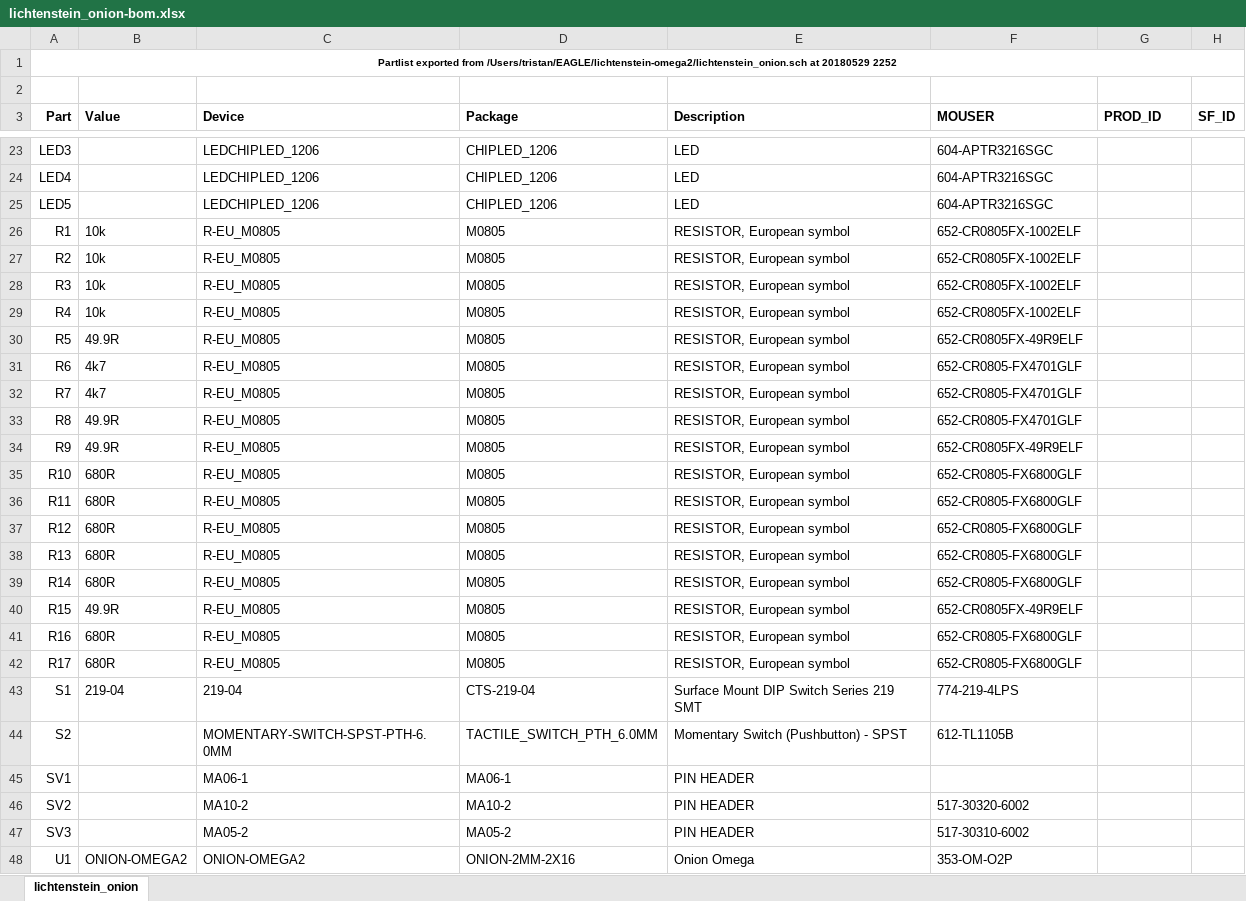
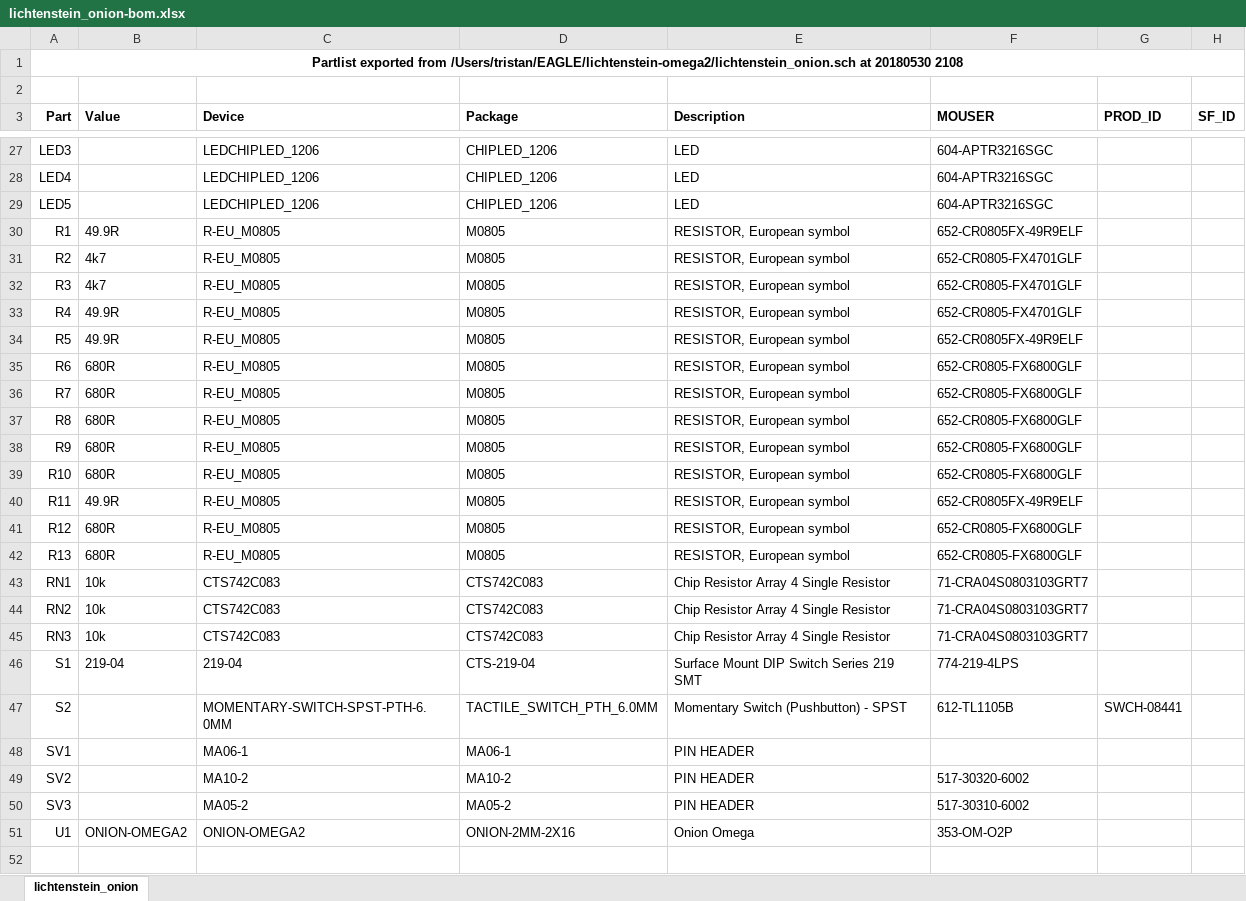
Before and after one commit to tristanseifert/lichtenstein-omega2, an Excel workbook: lichtenstein_onion-bom.xlsx, sheet lichtenstein_onion, drawn as a sheet; only a part is shown, gaps mark what is left out; values as stored, in another font and other column widths than the file's, no borders; removed rows and columns are numbered as before the commit, all else as after; the diff covers the shown part only; the diff names each change by its address in the sheet, - before the commit and + after, or states it on an @@ line.

Commit message:
Cleaned up output board; added pull-ups to inputs on Lichtenstein board; moved some decoupling caps on FPGA output board

```diff
--- a/lichtenstein_onion-bom.xlsx (sheet lichtenstein_onion)
+++ b/lichtenstein_onion-bom.xlsx (sheet lichtenstein_onion)
-A1 (Part): …/Users/tristan/EAGLE/lichtenstein-omega2/lichtenstein_onion.sch at 20180529 2252
+A1 (Part): …/Users/tristan/EAGLE/lichtenstein-omega2/lichtenstein_onion.sch at 20180530 2108
@@ A1 text size: larger @@
-B30 (Value): 10k
+B30 (Value): 49.9R
-F30 (MOUSER): 652-CR0805FX-1002ELF
+F30 (MOUSER): 652-CR0805FX-49R9ELF
-B31:B32 (Value): 10k
+B31:B32 (Value): 4k7
-F31:F33 (MOUSER): 652-CR0805FX-1002ELF
+F31:F33 (MOUSER): 652-CR0805-FX4701GLF
-B33 (Value): 10k
+B33 (Value): 49.9R
-B35:B36 (Value): 4k7
+B35:B36 (Value): 680R
-F35:F37 (MOUSER): 652-CR0805-FX4701GLF
+F35:F37 (MOUSER): 652-CR0805-FX6800GLF
-B37:B38 (Value): 49.9R
+B37:B38 (Value): 680R
-F38 (MOUSER): 652-CR0805FX-49R9ELF
+F38 (MOUSER): 652-CR0805-FX6800GLF
-B40 (Value): 680R
+B40 (Value): 49.9R
-F40 (MOUSER): 652-CR0805-FX6800GLF
+F40 (MOUSER): 652-CR0805FX-49R9ELF
-row 39: R14 | 680R | R-EU_M0805 | M0805 | RESISTOR, European symbol | 652-CR0805-FX6800GLF
-row 40: R15 | 49.9R | R-EU_M0805 | M0805 | RESISTOR, European symbol | 652-CR0805FX-49R9ELF
-row 41: R16 | 680R | R-EU_M0805 | M0805 | RESISTOR, European symbol | 652-CR0805-FX6800GLF
-row 42: R17 | 680R | R-EU_M0805 | M0805 | RESISTOR, European symbol | 652-CR0805-FX6800GLF
+row 43: RN1 | 10k | CTS742C083 | CTS742C083 | Chip Resistor Array 4 Single Resistor | 71-CRA04S0803103GRT7
+row 44: RN2 | 10k | CTS742C083 | CTS742C083 | Chip Resistor Array 4 Single Resistor | 71-CRA04S0803103GRT7
+row 45: RN3 | 10k | CTS742C083 | CTS742C083 | Chip Resistor Array 4 Single Resistor | 71-CRA04S0803103GRT7
-G47 (PROD_ID): (empty)
+G47 (PROD_ID): SWCH-08441
```
Also changed, not shown: 4 added rows elsewhere in this sheet, 6 other files.
